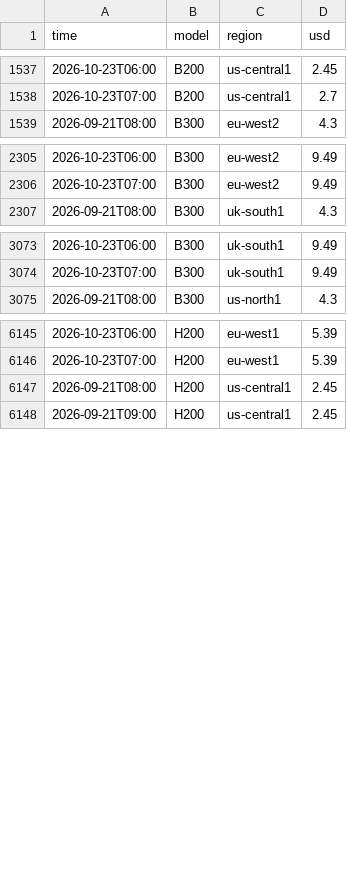
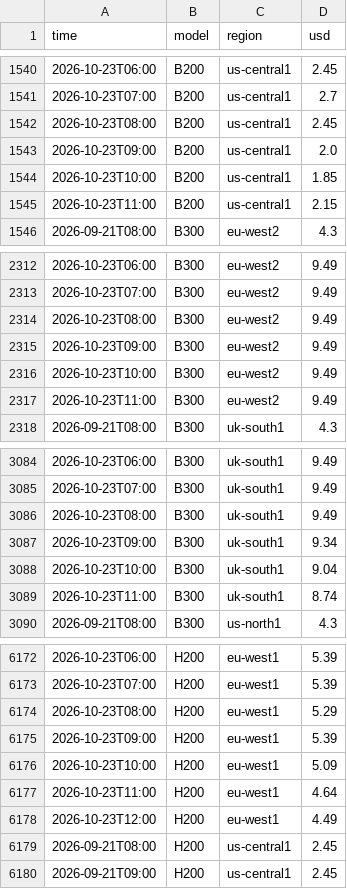
Before and after one commit to jejukairos/ai-credit-risk-dashboard, a CSV file: data/nebius_spot.csv, drawn as a sheet; only a part is shown, gaps mark what is left out; the diff covers the shown part only; the diff names each change by its address in the sheet, - before the commit and + after, or states it on an @@ line.

```diff
--- a/data/nebius_spot.csv
+++ b/data/nebius_spot.csv
+row 1542: 2026-10-23T08:00 | B200 | us-central1 | 2.45
+row 1543: 2026-10-23T09:00 | B200 | us-central1 | 2.0
+row 1544: 2026-10-23T10:00 | B200 | us-central1 | 1.85
+row 1545: 2026-10-23T11:00 | B200 | us-central1 | 2.15
+row 2314: 2026-10-23T08:00 | B300 | eu-west2 | 9.49
+row 2315: 2026-10-23T09:00 | B300 | eu-west2 | 9.49
+row 2316: 2026-10-23T10:00 | B300 | eu-west2 | 9.49
+row 2317: 2026-10-23T11:00 | B300 | eu-west2 | 9.49
+row 3086: 2026-10-23T08:00 | B300 | uk-south1 | 9.49
+row 3087: 2026-10-23T09:00 | B300 | uk-south1 | 9.34
+row 3088: 2026-10-23T10:00 | B300 | uk-south1 | 9.04
+row 3089: 2026-10-23T11:00 | B300 | uk-south1 | 8.74
+row 6174: 2026-10-23T08:00 | H200 | eu-west1 | 5.29
+row 6175: 2026-10-23T09:00 | H200 | eu-west1 | 5.39
+row 6176: 2026-10-23T10:00 | H200 | eu-west1 | 5.09
+row 6177: 2026-10-23T11:00 | H200 | eu-west1 | 4.64
+row 6178: 2026-10-23T12:00 | H200 | eu-west1 | 4.49
```
Also changed, not shown: 19 added rows elsewhere in this file, data/dram_daily.csv, data/fear_greed.csv, 6 other files.
